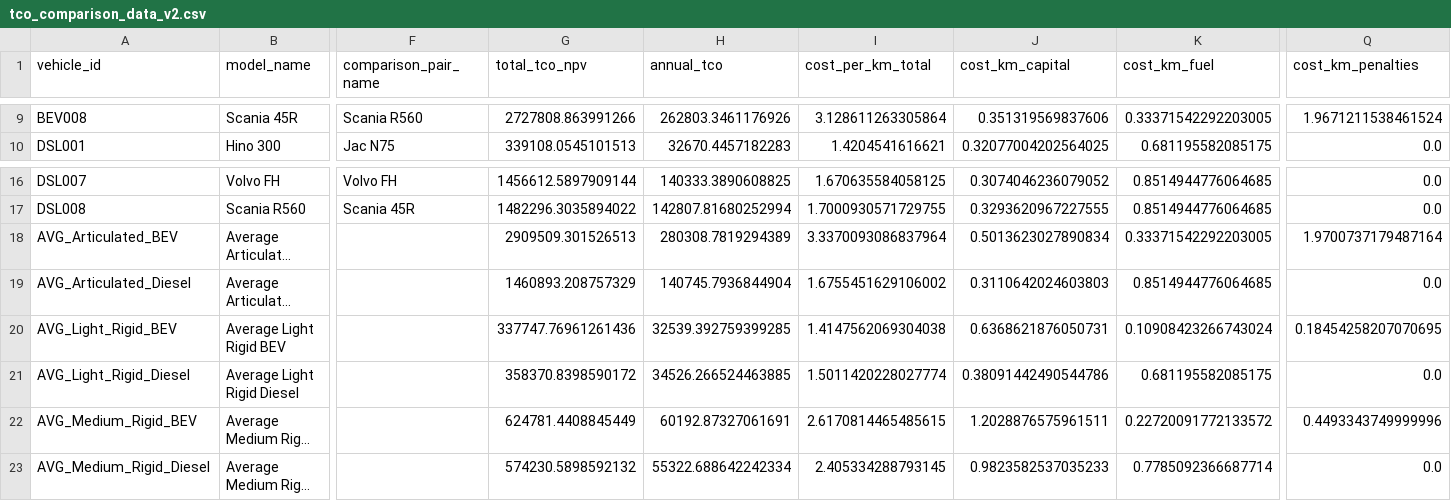
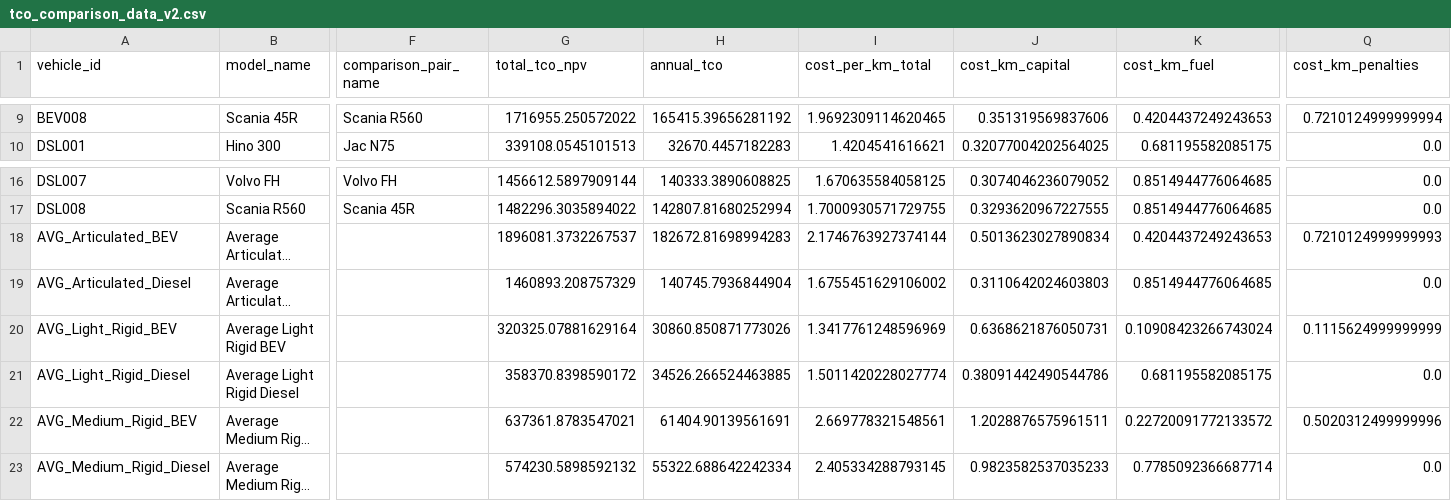
Before and after one commit to emil7051/MyBuild, a CSV file: output/charts/tco_comparison_data_v2.csv, drawn as a sheet; only a part is shown, gaps mark what is left out; long unchanged cells end in …; the diff covers the shown part only; the diff names each change by its address in the sheet, - before the commit and + after, or states it on an @@ line.

```diff
--- a/output/charts/tco_comparison_data_v2.csv
+++ b/output/charts/tco_comparison_data_v2.csv
-G9 (total_tco_npv): 2727808.863991266
+G9 (total_tco_npv): 1716955.250572022
-H9 (annual_tco): 262803.3461176926
+H9 (annual_tco): 165415.39656281192
-I9 (cost_per_km_total): 3.128611263305864
+I9 (cost_per_km_total): 1.9692309114620465
-K9 (cost_km_fuel): 0.33371542292203005
+K9 (cost_km_fuel): 0.4204437249243653
-Q9 (cost_km_penalties): 1.9671211538461524
+Q9 (cost_km_penalties): 0.7210124999999994
-G18 (total_tco_npv): 2909509.301526513
+G18 (total_tco_npv): 1896081.3732267537
-H18 (annual_tco): 280308.7819294389
+H18 (annual_tco): 182672.81698994283
-I18 (cost_per_km_total): 3.3370093086837964
+I18 (cost_per_km_total): 2.1746763927374144
-K18 (cost_km_fuel): 0.33371542292203005
+K18 (cost_km_fuel): 0.4204437249243653
-Q18 (cost_km_penalties): 1.9700737179487164
+Q18 (cost_km_penalties): 0.7210124999999993
-G20 (total_tco_npv): 337747.76961261436
+G20 (total_tco_npv): 320325.07881629164
-H20 (annual_tco): 32539.392759399285
+H20 (annual_tco): 30860.850871773026
-I20 (cost_per_km_total): 1.4147562069304038
+I20 (cost_per_km_total): 1.3417761248596969
-Q20 (cost_km_penalties): 0.18454258207070695
+Q20 (cost_km_penalties): 0.1115624999999999
-G22 (total_tco_npv): 624781.4408845449
+G22 (total_tco_npv): 637361.8783547021
-H22 (annual_tco): 60192.87327061691
+H22 (annual_tco): 61404.90139561691
-I22 (cost_per_km_total): 2.6170814465485615
+I22 (cost_per_km_total): 2.669778321548561
-Q22 (cost_km_penalties): 0.4493343749999996
+Q22 (cost_km_penalties): 0.5020312499999996
```
Also changed, not shown: 30 edited cells elsewhere in this file, output/charts/waterfall_chart_data.csv, 38 other files.
